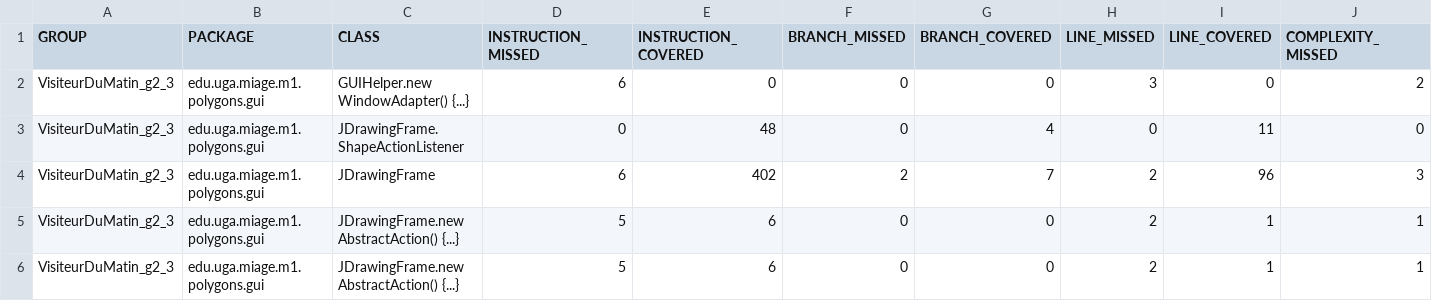
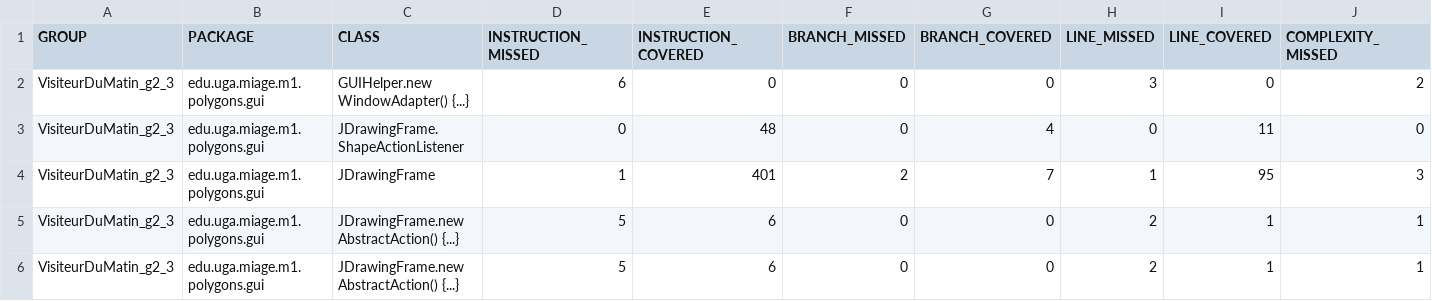
Before and after one commit to TomFrances/PC_persistence, a CSV file: target/site/jacoco/jacoco.csv, drawn as a sheet; only a part is shown; the diff names each change by its address in the sheet, - before the commit and + after, or states it on an @@ line.

```diff
--- a/target/site/jacoco/jacoco.csv
+++ b/target/site/jacoco/jacoco.csv
-D4 (INSTRUCTION_MISSED): 6
+D4 (INSTRUCTION_MISSED): 1
-E4 (INSTRUCTION_COVERED): 402
+E4 (INSTRUCTION_COVERED): 401
-H4 (LINE_MISSED): 2
+H4 (LINE_MISSED): 1
-I4 (LINE_COVERED): 96
+I4 (LINE_COVERED): 95
```
Also changed, not shown: 49 other files.
